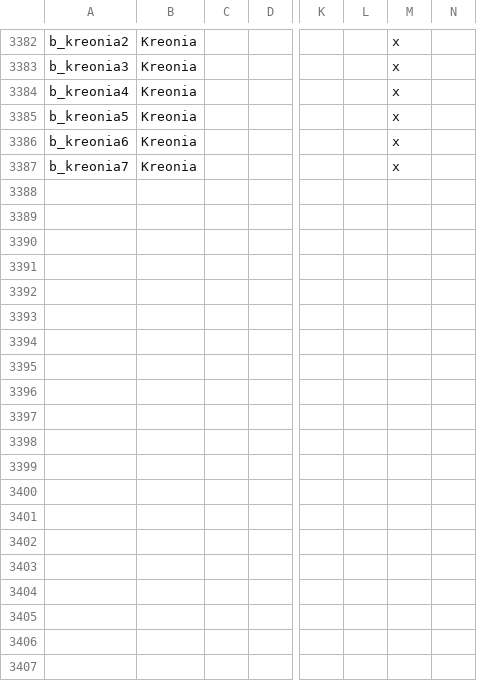
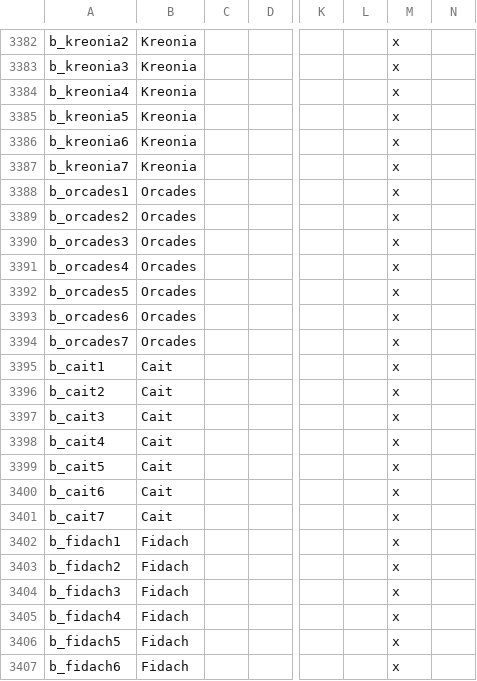
Before and after one commit to swf541/Iron-Age-Terrarum-Antiqua, a CSV file: Iron Age Terrarum Antiqua/localisation/BARONIES.csv, drawn as a sheet; only a part is shown, gaps mark what is left out; rows hold the shown columns only; the diff covers the shown part only; the diff names each change by its address in the sheet, - before the commit and + after, or states it on an @@ line.

```diff
--- a/Iron Age Terrarum Antiqua/localisation/BARONIES.csv
+++ b/Iron Age Terrarum Antiqua/localisation/BARONIES.csv
+row 3388: b_orcades1 | Orcades |  |  |  |  | x
+row 3389: b_orcades2 | Orcades |  |  |  |  | x
+row 3390: b_orcades3 | Orcades |  |  |  |  | x
+row 3391: b_orcades4 | Orcades |  |  |  |  | x
+row 3392: b_orcades5 | Orcades |  |  |  |  | x
+row 3393: b_orcades6 | Orcades |  |  |  |  | x
+row 3394: b_orcades7 | Orcades |  |  |  |  | x
+row 3395: b_cait1 | Cait |  |  |  |  | x
+row 3396: b_cait2 | Cait |  |  |  |  | x
+row 3397: b_cait3 | Cait |  |  |  |  | x
+row 3398: b_cait4 | Cait |  |  |  |  | x
+row 3399: b_cait5 | Cait |  |  |  |  | x
+row 3400: b_cait6 | Cait |  |  |  |  | x
+row 3401: b_cait7 | Cait |  |  |  |  | x
+row 3402: b_fidach1 | Fidach |  |  |  |  | x
+row 3403: b_fidach2 | Fidach |  |  |  |  | x
+row 3404: b_fidach3 | Fidach |  |  |  |  | x
+row 3405: b_fidach4 | Fidach |  |  |  |  | x
+row 3406: b_fidach5 | Fidach |  |  |  |  | x
+row 3407: b_fidach6 | Fidach |  |  |  |  | x
```
Also changed, not shown: 43 added rows elsewhere in this file, Iron Age Terrarum Antiqua/localisation/COUNTIES.csv, Iron Age Terrarum Antiqua/localisation/DUCHIES.csv, 11 other files.
